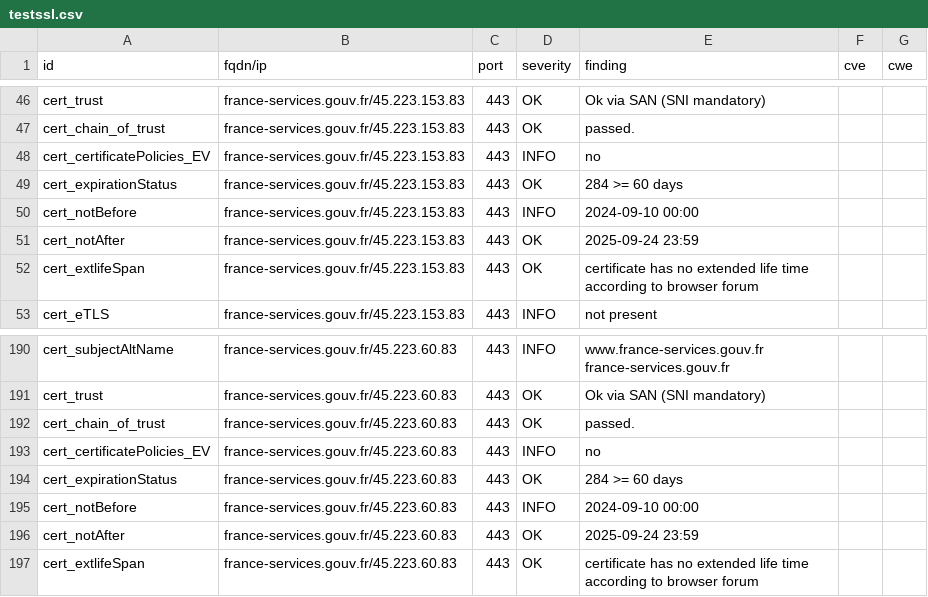
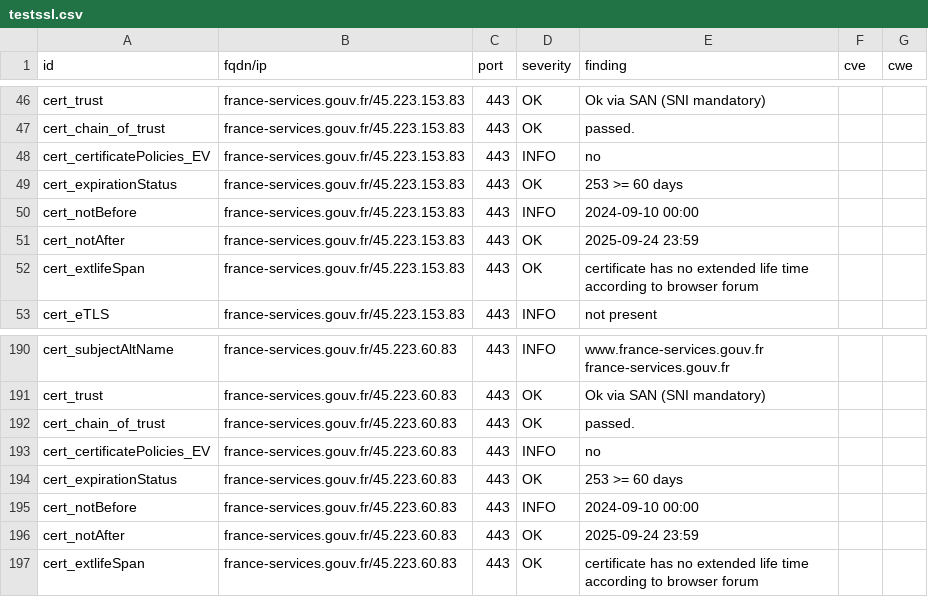
Before and after one commit to GKO-org/dashlordPrd1, a CSV file: results/aHR0cHM6Ly9mcmFuY2Utc2VydmljZXMuZ291di5mcg==/testssl.csv, drawn as a sheet; only a part is shown, gaps mark what is left out.

```diff
--- a/results/aHR0cHM6Ly9mcmFuY2Utc2VydmljZXMuZ291di5mcg==/testssl.csv
+++ b/results/aHR0cHM6Ly9mcmFuY2Utc2VydmljZXMuZ291di5mcg==/testssl.csv
@@ -48,3 +48,3 @@
 "cert_certificatePolicies_EV","france-services.gouv.fr/45.223.153.83","443","INFO","no","",""
-"cert_expirationStatus","france-services.gouv.fr/45.223.153.83","443","OK","284 >= 60 days","",""
+"cert_expirationStatus","france-services.gouv.fr/45.223.153.83","443","OK","253 >= 60 days","",""
 "cert_notBefore","france-services.gouv.fr/45.223.153.83","443","INFO","2024-09-10 00:00","",""
@@ -193,3 +193,3 @@
 "cert_certificatePolicies_EV","france-services.gouv.fr/45.223.60.83","443","INFO","no","",""
-"cert_expirationStatus","france-services.gouv.fr/45.223.60.83","443","OK","284 >= 60 days","",""
+"cert_expirationStatus","france-services.gouv.fr/45.223.60.83","443","OK","253 >= 60 days","",""
 "cert_notBefore","france-services.gouv.fr/45.223.60.83","443","INFO","2024-09-10 00:00","",""
```
Also changed, not shown: 7 other files.
